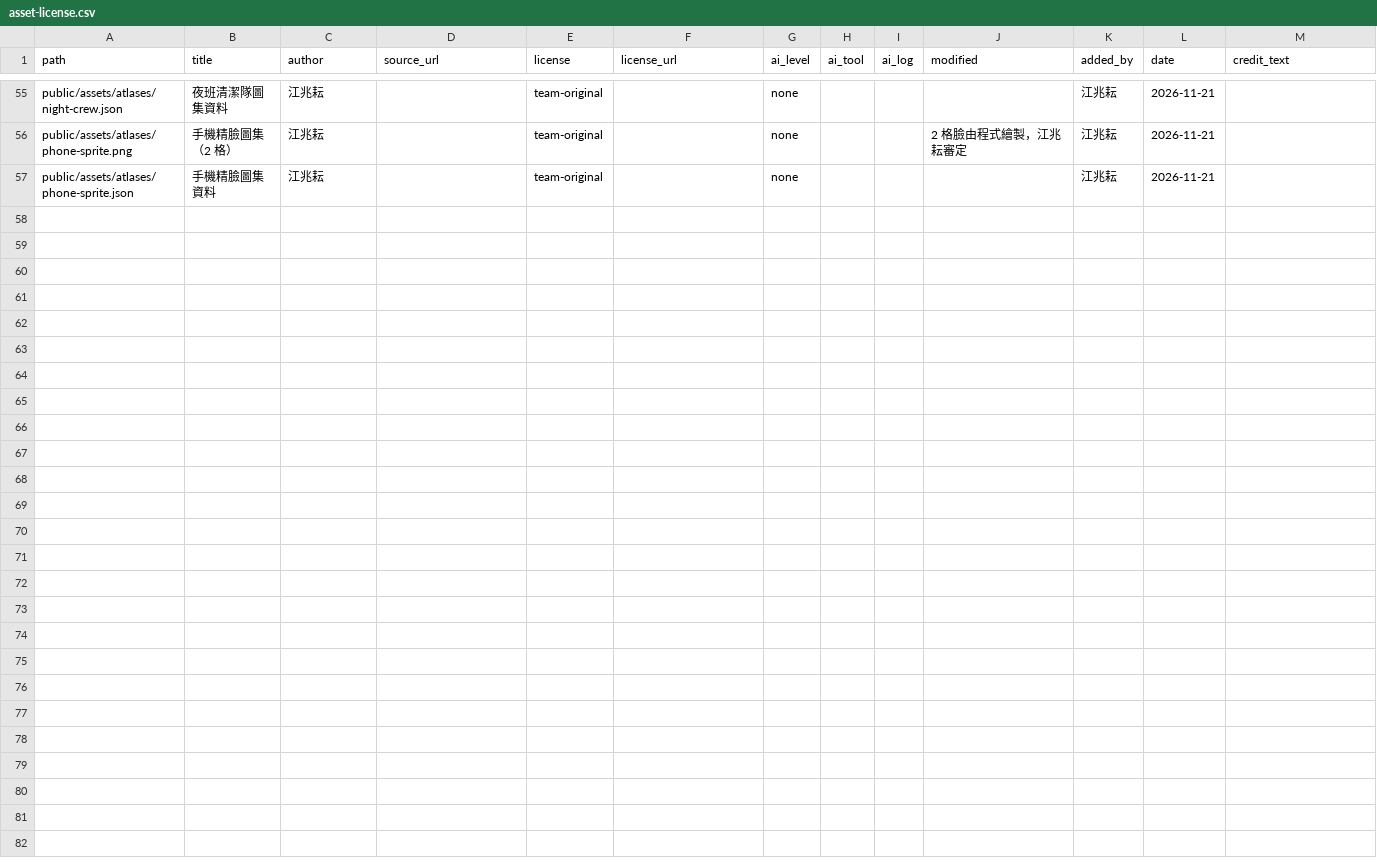
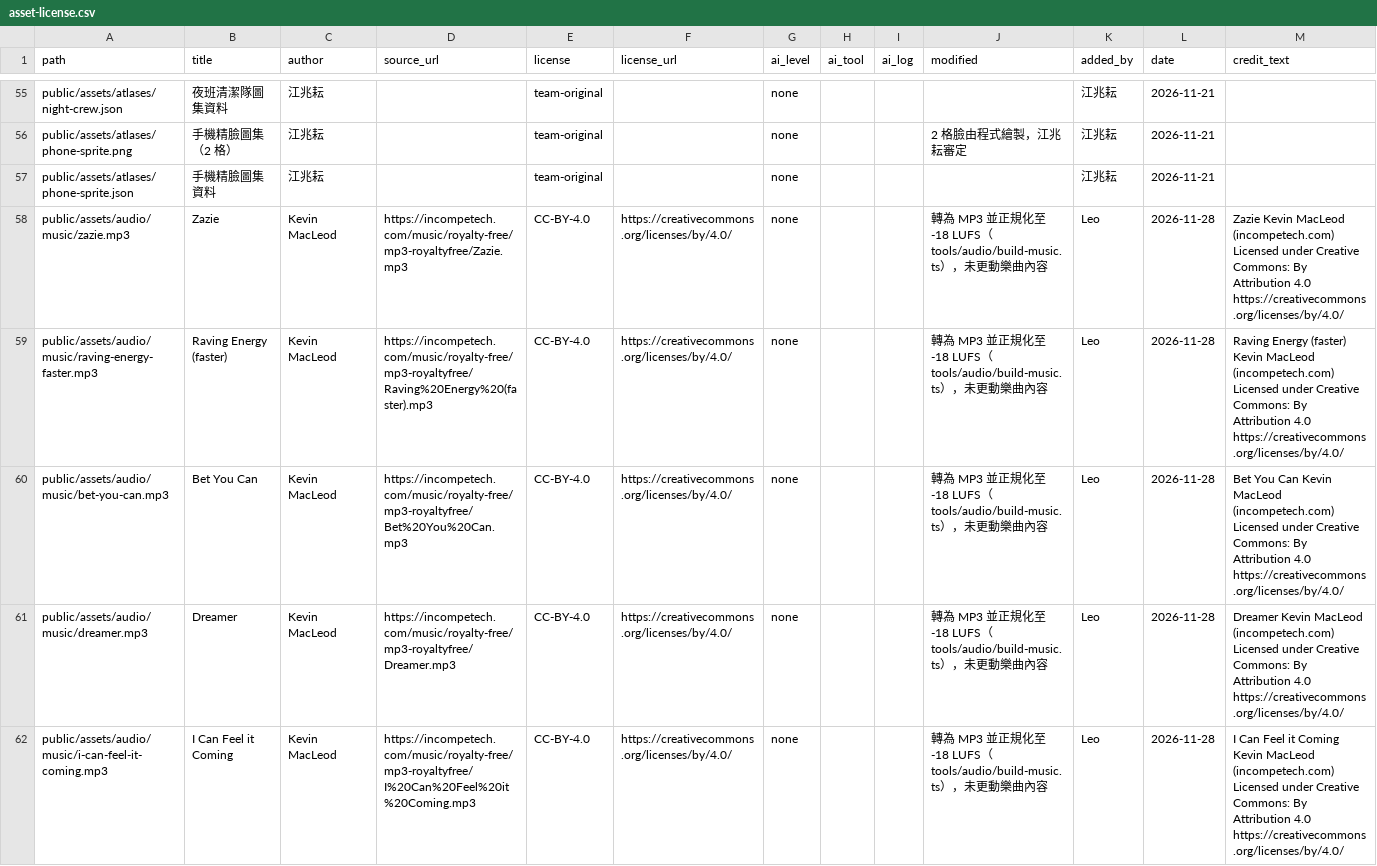
Before and after one commit to 115-1-NTNU-Game-Programming-POLS/body-inc, a CSV file: docs/art/asset-license.csv, drawn as a sheet; only a part is shown, gaps mark what is left out; the diff names each change by its address in the sheet, - before the commit and + after, or states it on an @@ line.

Commit message:
Add music for the stomach chapter, the midterm and each boss (#119, #120, #121) (#164)
Five Kevin MacLeod tracks (CC BY 4.0) from incompetech.com, built to -18 LUFS
under 1.5 MB: Zazie, I Can Feel it Coming, Raving Energy (faster), Bet You Can,
Dreamer. build-music.ts gains --only so new tracks can be built without the
originals of the others.

```diff
--- a/docs/art/asset-license.csv
+++ b/docs/art/asset-license.csv
+row 58: public/assets/audio/music/zazie.mp3 | Zazie | Kevin MacLeod | https://incompetech.com/music/royalty-free/mp3-royaltyfree/Zazie.mp3 | CC-BY-4.0 | https://creativecommons.org/licenses/by/4.0/ | none |  |  | 轉為 MP3 並正規化至 -18 LUFS（tools/audio/build-music.ts），未更動樂曲內容 | Leo | 2026-11-28 | Zazie Kevin MacLeod (incompetech.com) Licensed under Creative Commons: By Attribution 4.0 https://creativecommons.org/licenses/by/4.0/
+row 59: public/assets/audio/music/raving-energy-faster.mp3 | Raving Energy (faster) | Kevin MacLeod | https://incompetech.com/music/royalty-free/mp3-royaltyfree/Raving%20Energy%20(faster).mp3 | CC-BY-4.0 | https://creativecommons.org/licenses/by/4.0/ | none |  |  | 轉為 MP3 並正規化至 -18 LUFS（tools/audio/build-music.ts），未更動樂曲內容 | Leo | 2026-11-28 | Raving Energy (faster) Kevin MacLeod (incompetech.com) Licensed under Creative Commons: By Attribution 4.0 https://creativecommons.org/licenses/by/4.0/
+row 60: public/assets/audio/music/bet-you-can.mp3 | Bet You Can | Kevin MacLeod | https://incompetech.com/music/royalty-free/mp3-royaltyfree/Bet%20You%20Can.mp3 | CC-BY-4.0 | https://creativecommons.org/licenses/by/4.0/ | none |  |  | 轉為 MP3 並正規化至 -18 LUFS（tools/audio/build-music.ts），未更動樂曲內容 | Leo | 2026-11-28 | Bet You Can Kevin MacLeod (incompetech.com) Licensed under Creative Commons: By Attribution 4.0 https://creativecommons.org/licenses/by/4.0/
+row 61: public/assets/audio/music/dreamer.mp3 | Dreamer | Kevin MacLeod | https://incompetech.com/music/royalty-free/mp3-royaltyfree/Dreamer.mp3 | CC-BY-4.0 | https://creativecommons.org/licenses/by/4.0/ | none |  |  | 轉為 MP3 並正規化至 -18 LUFS（tools/audio/build-music.ts），未更動樂曲內容 | Leo | 2026-11-28 | Dreamer Kevin MacLeod (incompetech.com) Licensed under Creative Commons: By Attribution 4.0 https://creativecommons.org/licenses/by/4.0/
+row 62: public/assets/audio/music/i-can-feel-it-coming.mp3 | I Can Feel it Coming | Kevin MacLeod | https://incompetech.com/music/royalty-free/mp3-royaltyfree/I%20Can%20Feel%20it%20Coming.mp3 | CC-BY-4.0 | https://creativecommons.org/licenses/by/4.0/ | none |  |  | 轉為 MP3 並正規化至 -18 LUFS（tools/audio/build-music.ts），未更動樂曲內容 | Leo | 2026-11-28 | I Can Feel it Coming Kevin MacLeod (incompetech.com) Licensed under Creative Commons: By Attribution 4.0 https://creativecommons.org/licenses/by/4.0/
```
Also changed, not shown: 10 other files.
